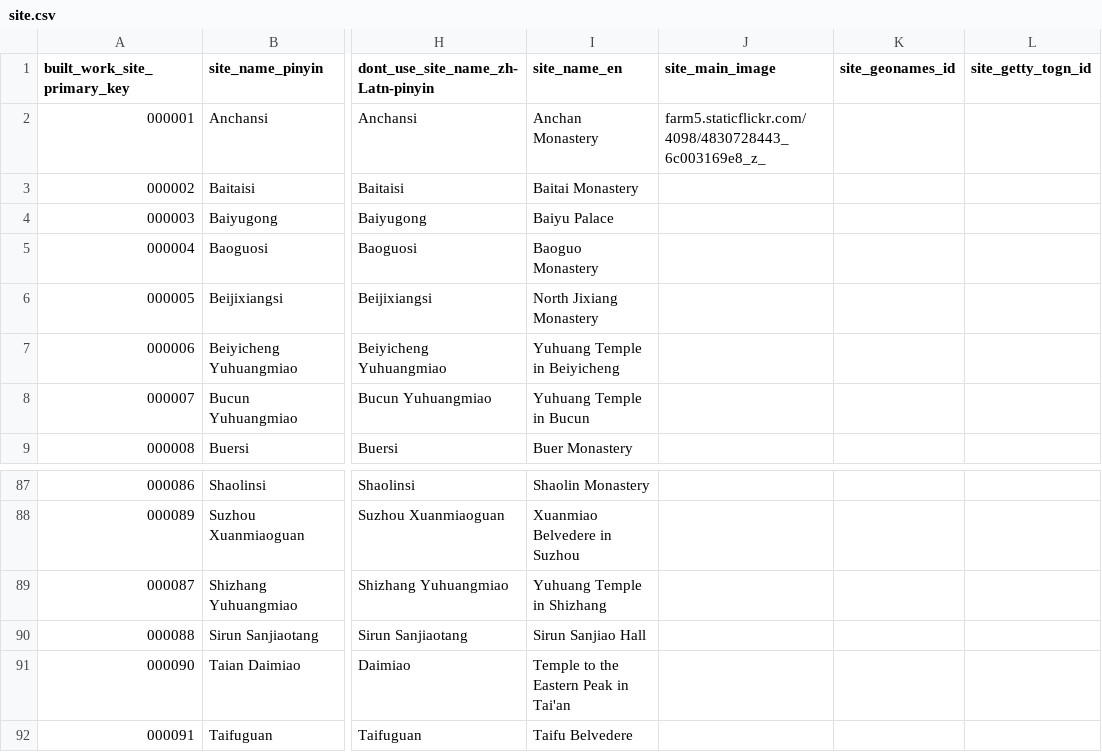
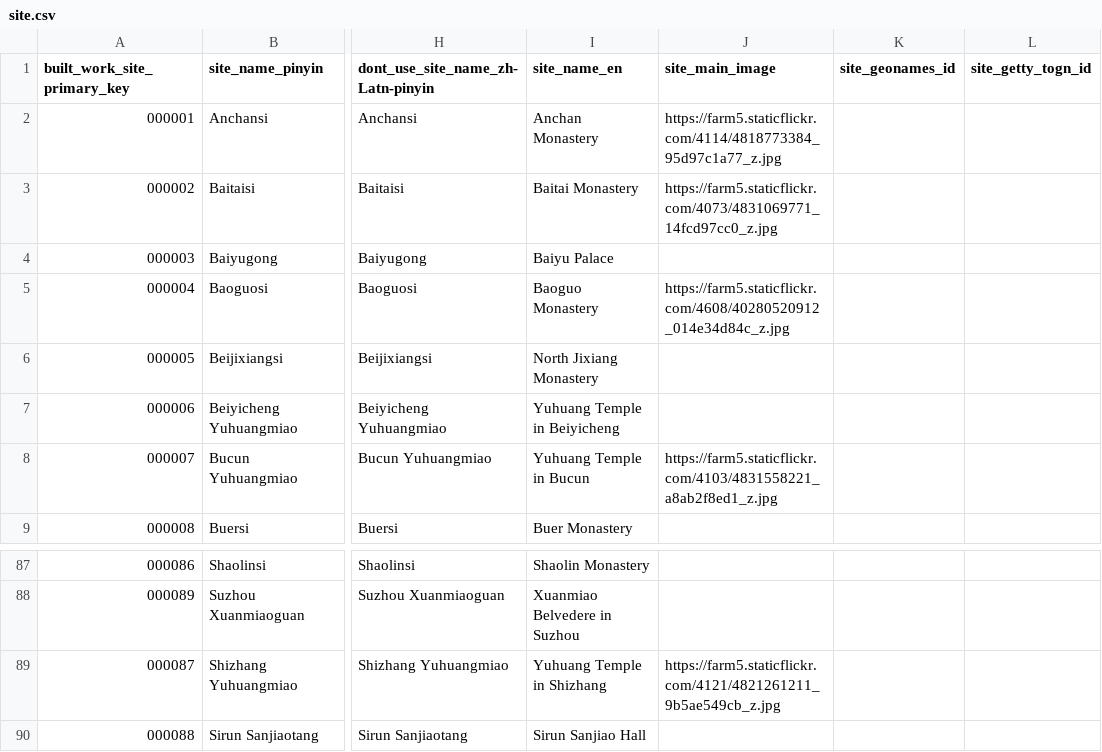
Before and after one commit to VandyVRC/tcadrt, a CSV file: site/site.csv, drawn as a sheet; only a part is shown, gaps mark what is left out; the shorter side is filled out with more unchanged rows; the diff names each change by its address in the sheet, - before the commit and + after, or states it on an @@ line.

Commit message:
added a few site images

```diff
--- a/site/site.csv
+++ b/site/site.csv
-J2 (site_main_image): farm5.staticflickr.com/4098/4830728443_6c003169e8_z_
+J2 (site_main_image): https://farm5.staticflickr.com/4114/4818773384_95d97c1a77_z.jpg
-J3 (site_main_image): (empty)
+J3 (site_main_image): https://farm5.staticflickr.com/4073/4831069771_14fcd97cc0_z.jpg
-J5 (site_main_image): (empty)
+J5 (site_main_image): https://farm5.staticflickr.com/4608/40280520912_014e34d84c_z.jpg
-J8 (site_main_image): (empty)
+J8 (site_main_image): https://farm5.staticflickr.com/4103/4831558221_a8ab2f8ed1_z.jpg
-J89 (site_main_image): (empty)
+J89 (site_main_image): https://farm5.staticflickr.com/4121/4821261211_9b5ae549cb_z.jpg
```
